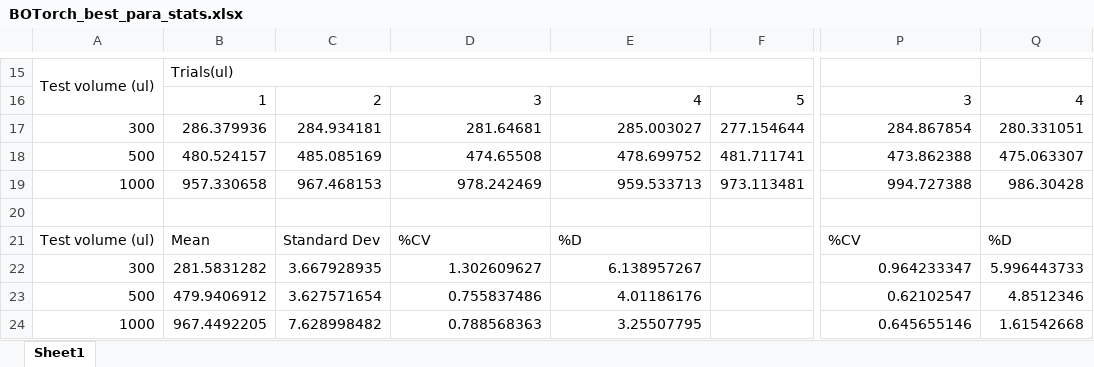
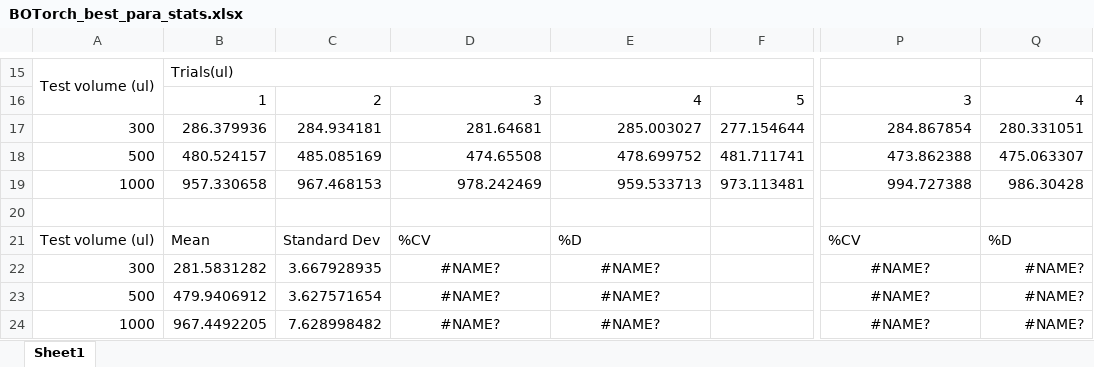
Before and after one commit to Quijanove/viscosity_liquid_transfer_Pablo, an Excel workbook: Sartorious_experiments/Finalised_Data/BOTorch_best_para_stats.xlsx, sheet Sheet1, drawn as a sheet; only a part is shown, gaps mark what is left out; values as stored, in another font and other column widths than the file's, no borders; charts and pictures not drawn; the diff covers the shown part only; the diff names each change by its address in the sheet, - before the commit and + after, or states it on an @@ line.

```diff
--- a/Sartorious_experiments/Finalised_Data/BOTorch_best_para_stats.xlsx (sheet Sheet1)
+++ b/Sartorious_experiments/Finalised_Data/BOTorch_best_para_stats.xlsx (sheet Sheet1)
-D22: 1.302609627
+D22: #NAME?
-D22:E24 alignment: right
+D22:E24 alignment: center
-E22: 6.138957267
+E22: #NAME?
-P22: 0.964233347
+P22: #NAME?
-P22:P24 alignment: right
+P22:P24 alignment: center
-Q22: 5.996443733
+Q22: #NAME?
-D23: 0.755837486
+D23: #NAME?
-E23: 4.01186176
+E23: #NAME?
-P23: 0.62102547
+P23: #NAME?
-Q23: 4.8512346
+Q23: #NAME?
-D24: 0.788568363
+D24: #NAME?
-E24: 3.25507795
+E24: #NAME?
-P24: 0.645655146
+P24: #NAME?
-Q24: 1.61542668
+Q24: #NAME?
```
Also changed, not shown: 15 edited cells and cell formats elsewhere in this sheet, charts or pictures, 26 other files.
